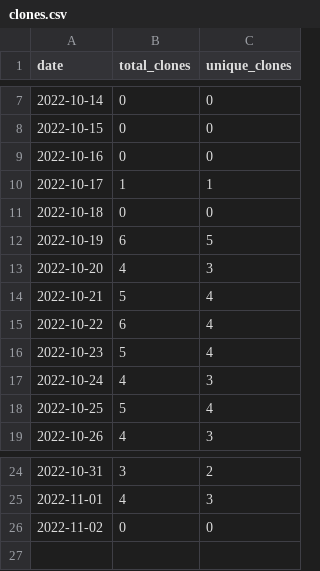
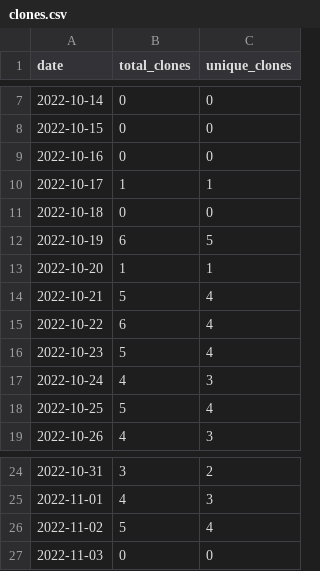
Before and after one commit to merrymitch/COMP5710, a CSV file: .traffic/clones.csv, drawn as a sheet; only a part is shown, gaps mark what is left out.

```diff
--- a/.traffic/clones.csv
+++ b/.traffic/clones.csv
@@ -12,3 +12,3 @@ date,total_clones,unique_clones
 2022-10-19,6,5
-2022-10-20,4,3
+2022-10-20,1,1
 2022-10-21,5,4
@@ -25,2 +25,3 @@ date,total_clones,unique_clones
 2022-11-01,4,3
-2022-11-02,0,0
+2022-11-02,5,4
+2022-11-03,0,0
```
Also changed, not shown: .traffic/views.csv, 3 other files.
